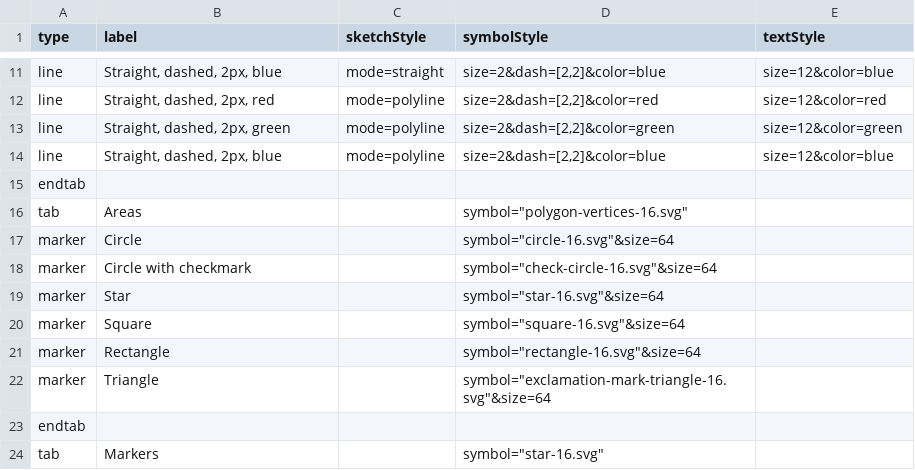
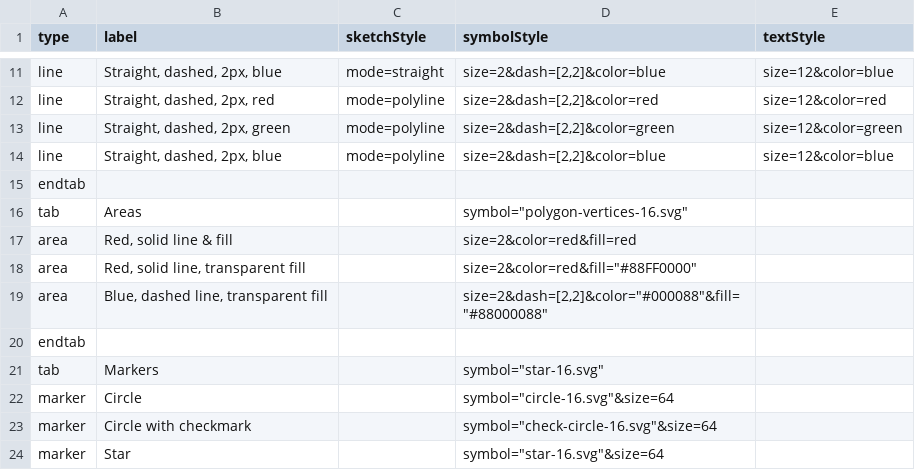
Before and after one commit to davismmarques/sample-palette-configurations, a CSV file: vector.csv, drawn as a sheet; only a part is shown, gaps mark what is left out; the shorter side is filled out with more unchanged rows.

Commit message:
Add area styles

```diff
--- a/vector.csv
+++ b/vector.csv
@@ -16,8 +16,5 @@ endtab,,,,
 tab,Areas,,"symbol=""polygon-vertices-16.svg""",
-marker,Circle,,"symbol=""circle-16.svg""&size=64",
-marker,Circle with checkmark,,"symbol=""check-circle-16.svg""&size=64",
-marker,Star,,"symbol=""star-16.svg""&size=64",
-marker,Square,,"symbol=""square-16.svg""&size=64",
-marker,Rectangle,,"symbol=""rectangle-16.svg""&size=64",
-marker,Triangle,,"symbol=""exclamation-mark-triangle-16.svg""&size=64",
+area,"Red, solid line & fill",,size=2&color=red&fill=red,
+area,"Red, solid line, transparent fill",,"size=2&color=red&fill=""#88FF0000""",
+area,"Blue, dashed line, transparent fill",,"size=2&dash=[2,2]&color=""#000088""&fill=""#88000088""",
 endtab,,,,
```
